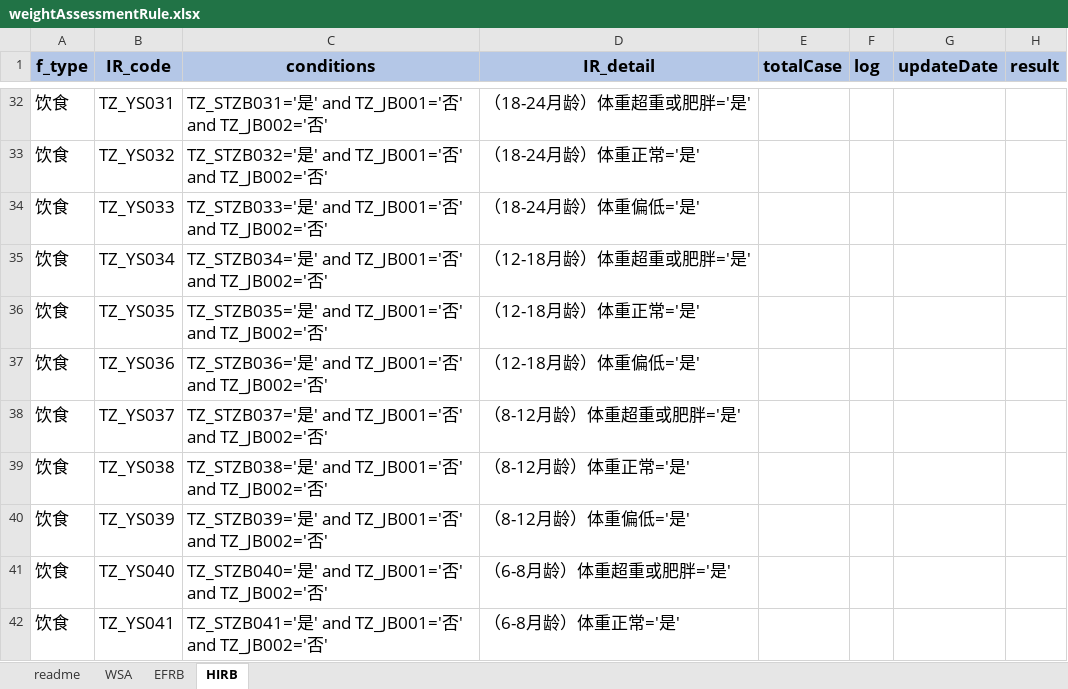
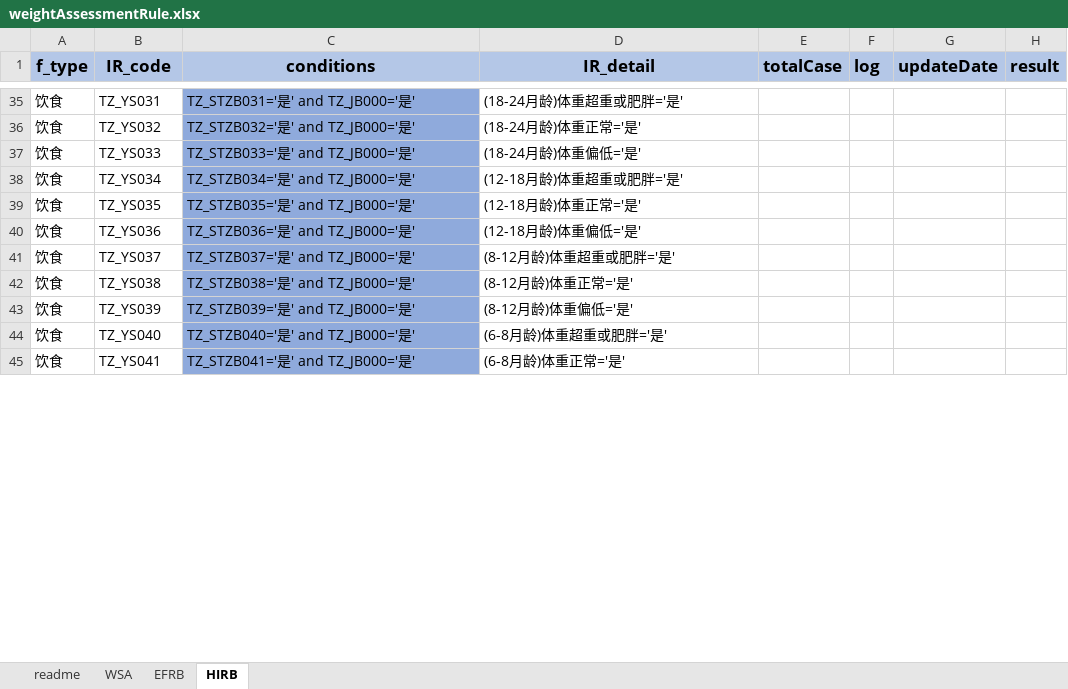
Before and after one commit to skducn/project1, an Excel workbook: instance/zyjk/CHC/i/体重评估与判断/weightAssessmentRule.xlsx, sheet HIRB, drawn as a sheet; only a part is shown, gaps mark what is left out; values as stored, in another font and other column widths than the file's, no borders; addresses are those after the commit; the diff covers the shown part only; the diff names each change by its address in the sheet, - before the commit and + after, or states it on an @@ line.

```diff
--- a/instance/zyjk/CHC/i/体重评估与判断/weightAssessmentRule.xlsx (sheet HIRB)
+++ b/instance/zyjk/CHC/i/体重评估与判断/weightAssessmentRule.xlsx (sheet HIRB)
@@ A35:D45 text size: smaller @@
-C35:C45 fill: none
+C35:C45 fill: #8FAADC
-C35 (conditions): TZ_STZB031='是' and TZ_JB001='否' and TZ_JB002='否'
+C35 (conditions): TZ_STZB031='是' and TZ_JB000='是'
-D35 (IR_detail): （18-24月龄）体重超重或肥胖='是'
+D35 (IR_detail): (18-24月龄)体重超重或肥胖='是'
-C36 (conditions): TZ_STZB032='是' and TZ_JB001='否' and TZ_JB002='否'
+C36 (conditions): TZ_STZB032='是' and TZ_JB000='是'
-D36 (IR_detail): （18-24月龄）体重正常='是'
+D36 (IR_detail): (18-24月龄)体重正常='是'
-C37 (conditions): TZ_STZB033='是' and TZ_JB001='否' and TZ_JB002='否'
+C37 (conditions): TZ_STZB033='是' and TZ_JB000='是'
-D37 (IR_detail): （18-24月龄）体重偏低='是'
+D37 (IR_detail): (18-24月龄)体重偏低='是'
-C38 (conditions): TZ_STZB034='是' and TZ_JB001='否' and TZ_JB002='否'
+C38 (conditions): TZ_STZB034='是' and TZ_JB000='是'
-D38 (IR_detail): （12-18月龄）体重超重或肥胖='是'
+D38 (IR_detail): (12-18月龄)体重超重或肥胖='是'
-C39 (conditions): TZ_STZB035='是' and TZ_JB001='否' and TZ_JB002='否'
+C39 (conditions): TZ_STZB035='是' and TZ_JB000='是'
-D39 (IR_detail): （12-18月龄）体重正常='是'
+D39 (IR_detail): (12-18月龄)体重正常='是'
-C40 (conditions): TZ_STZB036='是' and TZ_JB001='否' and TZ_JB002='否'
+C40 (conditions): TZ_STZB036='是' and TZ_JB000='是'
-D40 (IR_detail): （12-18月龄）体重偏低='是'
+D40 (IR_detail): (12-18月龄)体重偏低='是'
-C41 (conditions): TZ_STZB037='是' and TZ_JB001='否' and TZ_JB002='否'
+C41 (conditions): TZ_STZB037='是' and TZ_JB000='是'
-D41 (IR_detail): （8-12月龄）体重超重或肥胖='是'
+D41 (IR_detail): (8-12月龄)体重超重或肥胖='是'
-C42 (conditions): TZ_STZB038='是' and TZ_JB001='否' and TZ_JB002='否'
+C42 (conditions): TZ_STZB038='是' and TZ_JB000='是'
-D42 (IR_detail): （8-12月龄）体重正常='是'
+D42 (IR_detail): (8-12月龄)体重正常='是'
-C43 (conditions): TZ_STZB039='是' and TZ_JB001='否' and TZ_JB002='否'
+C43 (conditions): TZ_STZB039='是' and TZ_JB000='是'
-D43 (IR_detail): （8-12月龄）体重偏低='是'
+D43 (IR_detail): (8-12月龄)体重偏低='是'
-C44 (conditions): TZ_STZB040='是' and TZ_JB001='否' and TZ_JB002='否'
+C44 (conditions): TZ_STZB040='是' and TZ_JB000='是'
-D44 (IR_detail): （6-8月龄）体重超重或肥胖='是'
+D44 (IR_detail): (6-8月龄)体重超重或肥胖='是'
-C45 (conditions): TZ_STZB041='是' and TZ_JB001='否' and TZ_JB002='否'
+C45 (conditions): TZ_STZB041='是' and TZ_JB000='是'
-D45 (IR_detail): （6-8月龄）体重正常='是'
+D45 (IR_detail): (6-8月龄)体重正常='是'
```
Also changed, not shown: 6 added rows, 6 removed rows, 153 edited cells and cell formats elsewhere in this sheet, sheet EFRB, sheet WSA, 14 other files.
